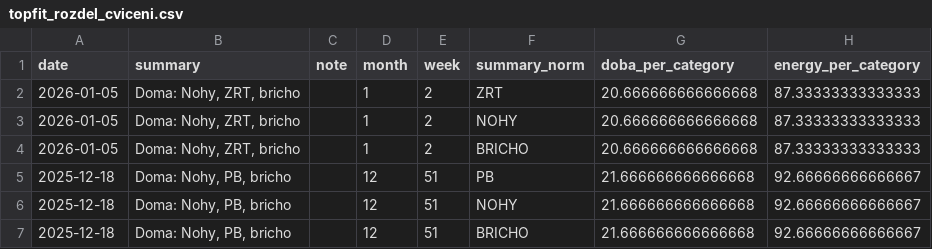
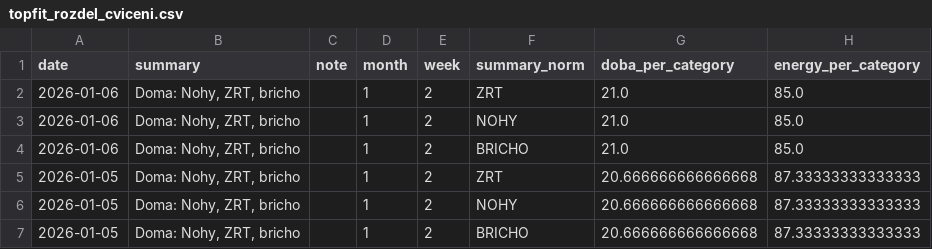
Before and after one commit to MarekCoderslab/TOPFIT, a CSV file: topfit_rozdel_cviceni.csv, drawn as a sheet; only a part is shown; the shorter side is filled out with more unchanged rows; the diff names each change by its address in the sheet, - before the commit and + after, or states it on an @@ line.

```diff
--- a/topfit_rozdel_cviceni.csv
+++ b/topfit_rozdel_cviceni.csv
+row 2: 2026-01-06 | Doma: Nohy, ZRT, bricho |  | 1 | 2 | ZRT | 21.0 | 85.0
+row 3: 2026-01-06 | Doma: Nohy, ZRT, bricho |  | 1 | 2 | NOHY | 21.0 | 85.0
+row 4: 2026-01-06 | Doma: Nohy, ZRT, bricho |  | 1 | 2 | BRICHO | 21.0 | 85.0
```
Also changed, not shown: 1 other file.
